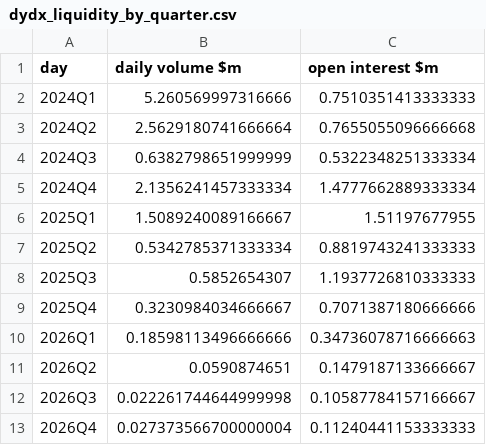
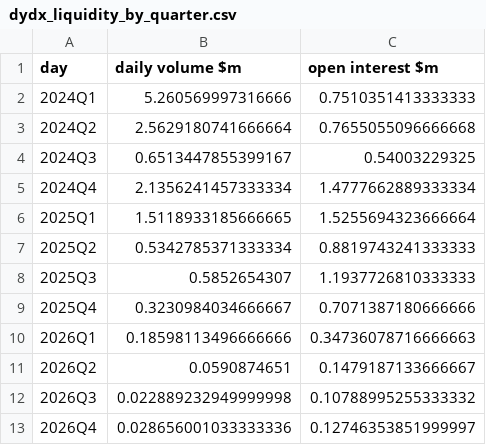
Before and after one commit to mtrinkner/crypto-funding, a CSV file: reports/dydx_liquidity_by_quarter.csv, drawn as a sheet.

```diff
--- a/reports/dydx_liquidity_by_quarter.csv
+++ b/reports/dydx_liquidity_by_quarter.csv
@@ -3,5 +3,5 @@ day,daily volume $m,open interest $m
 2024Q2,2.5629180741666664,0.7655055096666668
-2024Q3,0.6382798651999999,0.5322348251333334
+2024Q3,0.6513447855399167,0.54003229325
 2024Q4,2.1356241457333334,1.4777662889333334
-2025Q1,1.5089240089166667,1.51197677955
+2025Q1,1.5118933185666665,1.5255694323666664
 2025Q2,0.5342785371333334,0.8819743241333333
@@ -11,3 +11,3 @@ day,daily volume $m,open interest $m
 2026Q2,0.0590874651,0.1479187133666667
-2026Q3,0.022261744644999998,0.10587784157166667
-2026Q4,0.027373566700000004,0.11240441153333333
+2026Q3,0.022889232949999998,0.10788995255333332
+2026Q4,0.028656001033333336,0.12746353851999997
```
Also changed, not shown: reports/capacity_buckets.csv, reports/cross_venue_primary_daily.csv, 19 other files.
